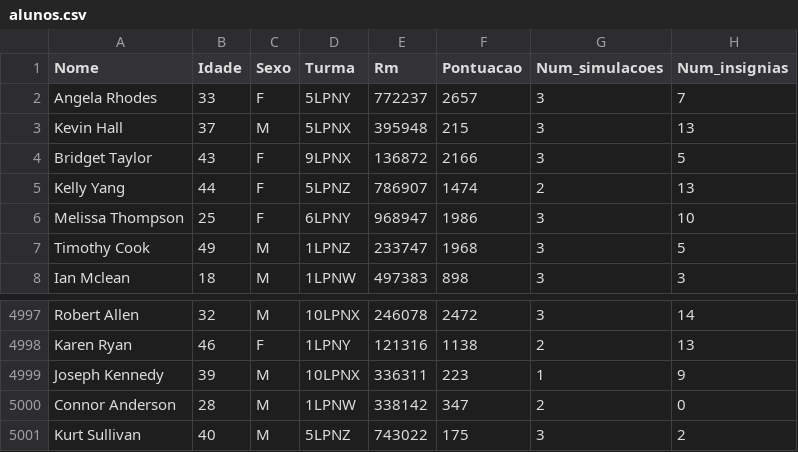
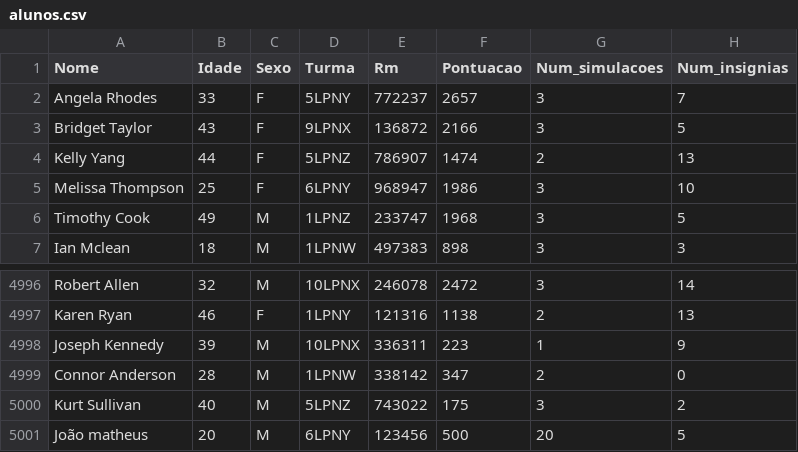
Before and after one commit to daviguerra05/Sprint03_Dynamic_Programming, a CSV file: Tabelas/alunos.csv, drawn as a sheet; only a part is shown, gaps mark what is left out.

```diff
--- a/Tabelas/alunos.csv
+++ b/Tabelas/alunos.csv
@@ -2,3 +2,2 @@ Nome,Idade,Sexo,Turma,Rm,Pontuacao,Num_simulacoes,Num_insignias
 Angela Rhodes,33,F,5LPNY,772237,2657,3,7
-Kevin Hall,37,M,5LPNX,395948,215,3,13
 Bridget Taylor,43,F,9LPNX,136872,2166,3,5
@@ -5001 +5000,2 @@ Connor Anderson,28,M,1LPNW,338142,347,2,0
 Kurt Sullivan,40,M,5LPNZ,743022,175,3,2
+João matheus,20,M,6LPNY,123456,500,20,5
```
Also changed, not shown: Tabelas/turmas.csv, 7 other files.
